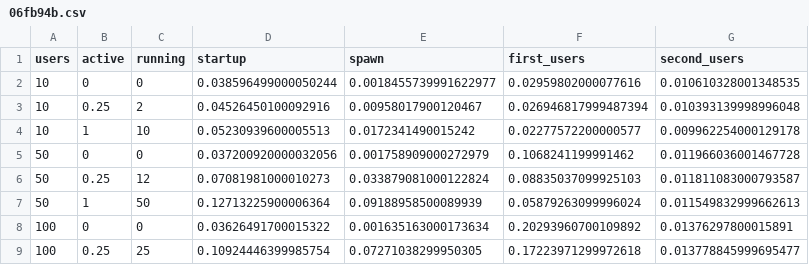
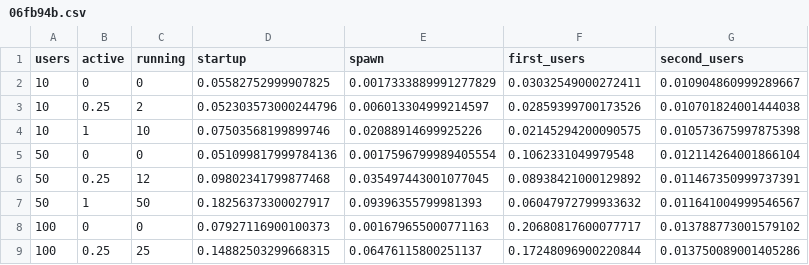
Before and after one commit to minrk/jupyterhub-bench, a CSV file: 06fb94b.csv, drawn as a sheet; only a part is shown; the diff covers the shown part only.

```diff
--- a/06fb94b.csv
+++ b/06fb94b.csv
@@ -1,9 +1,9 @@
 users,active,running,startup,spawn,first_users,second_users
-10,0,0,0.038596499000050244,0.0018455739991622977,0.02959802000077616,0.010610328001348535
-10,0.25,2,0.04526450100092916,0.00958017900120467,0.026946817999487394,0.010393139998996048
-10,1,10,0.05230939600005513,0.0172341490015242,0.02277572200000577,0.009962254000129178
-50,0,0,0.037200920000032056,0.001758909000272979,0.1068241199991462,0.011966036001467728
-50,0.25,12,0.07081981000010273,0.033879081000122824,0.08835037099925103,0.011811083000793587
-50,1,50,0.12713225900006364,0.09188958500089939,0.05879263099996024,0.011549832999662613
-100,0,0,0.03626491700015322,0.001635163000173634,0.20293960700109892,0.01376297800015891
-100,0.25,25,0.10924446399985754,0.07271038299950305,0.17223971299972618,0.013778845999695477
+10,0,0,0.05582752999907825,0.0017333889991277829,0.03032549000272411,0.010904860999289667
+10,0.25,2,0.052303573000244796,0.006013304999214597,0.02859399700173526,0.010701824001444038
+10,1,10,0.07503568199899746,0.02088914699925226,0.02145294200090575,0.010573675997875398
+50,0,0,0.051099817999784136,0.0017596799989405554,0.1062331049979548,0.012114264001866104
+50,0.25,12,0.09802341799877468,0.035497443001077045,0.08938421000129892,0.011467350999737391
+50,1,50,0.18256373300027917,0.09396355799981393,0.06047972799933632,0.011641004999546567
+100,0,0,0.07927116900100373,0.001679655000771163,0.20680817600077717,0.013788773001579102
+100,0.25,25,0.14882503299668315,0.06476115800251137,0.17248096900220844,0.013750089001405286
```
Also changed, not shown: 52 edited cells elsewhere in this file, 0315dd5.csv, 6d6041a.csv, 5 other files.
